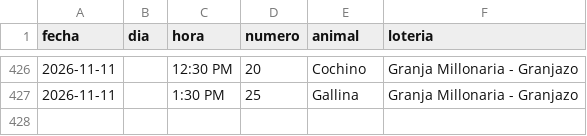
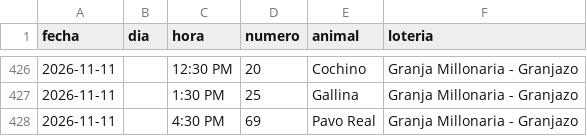
Before and after one commit to victorcsp22-star/sniper-ruletas, a CSV file: granja_millonaria_granjazo.csv, drawn as a sheet; only a part is shown, gaps mark what is left out.

```diff
--- a/granja_millonaria_granjazo.csv
+++ b/granja_millonaria_granjazo.csv
@@ -427 +427,2 @@ fecha,dia,hora,numero,animal,loteria
 2026-11-11,,1:30 PM,25,Gallina,Granja Millonaria - Granjazo
+2026-11-11,,4:30 PM,69,Pavo Real,Granja Millonaria - Granjazo
```
Also changed, not shown: data_vz/guacharo_activo_2anios.csv, loto_chaima.csv, 4 other files.
